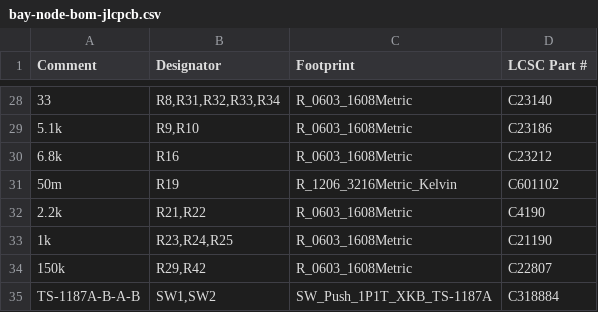
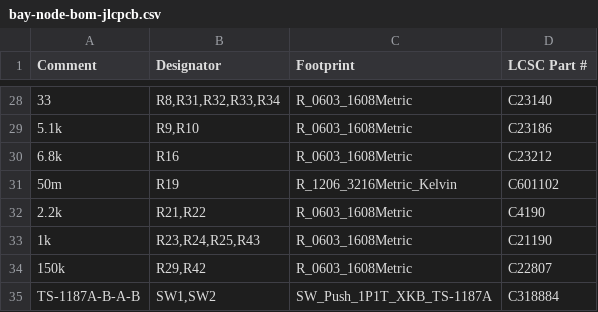
Before and after one commit to kartben/hw-testing-rack, a CSV file: electronics/bay-node/fab/bay-node-bom-jlcpcb.csv, drawn as a sheet; only a part is shown, gaps mark what is left out; the diff names each change by its address in the sheet, - before the commit and + after, or states it on an @@ line.

```diff
--- a/electronics/bay-node/fab/bay-node-bom-jlcpcb.csv
+++ b/electronics/bay-node/fab/bay-node-bom-jlcpcb.csv
-B33 (Designator): R23,R24,R25
+B33 (Designator): R23,R24,R25,R43
```
Also changed, not shown: bom/rack-bom.csv, electronics/bay-node/bay-node-bom.csv, 15 other files.
